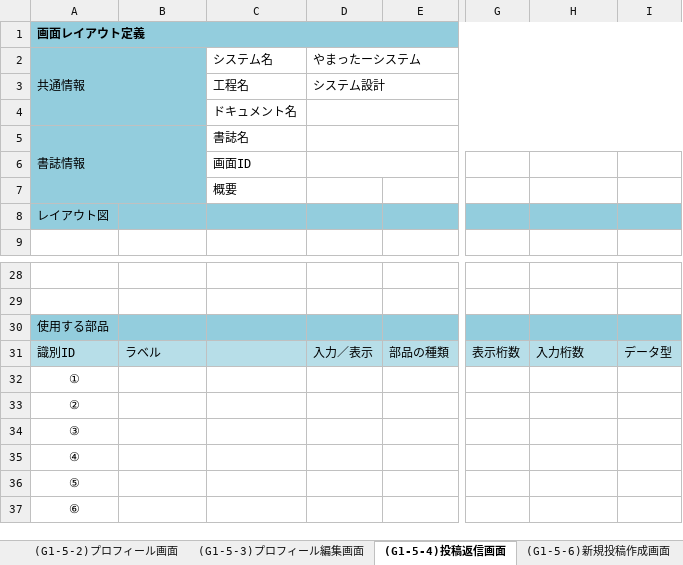
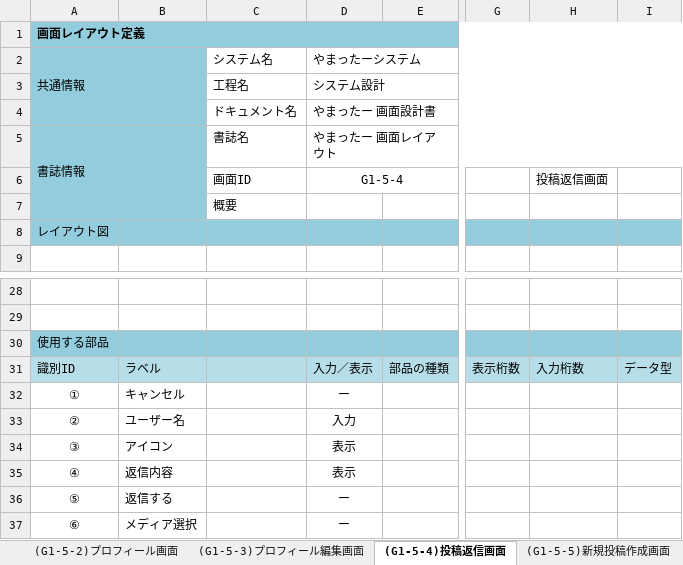
Before and after one commit to ymnrio/2023Dev3Early, an Excel workbook: 02画面設計/02_画面設計書.xlsx, sheet (G1-5-4)投稿返信画面, drawn as a sheet; only a part is shown, gaps mark what is left out; values as stored, in another font and other column widths than the file's, no borders; charts and pictures not drawn; the diff names each change by its address in the sheet, - before the commit and + after, or states it on an @@ line.

```diff
--- a/02画面設計/02_画面設計書.xlsx (sheet (G1-5-4)投稿返信画面)
+++ b/02画面設計/02_画面設計書.xlsx (sheet (G1-5-4)投稿返信画面)
-sheet tab: (G1-5-6)新規投稿作成画面
+sheet tab: (G1-5-5)新規投稿作成画面
-D4 (やまったーシステム): (empty)
+D4 (やまったーシステム): やまったー 画面設計書
-D5 (やまったーシステム): (empty)
+D5 (やまったーシステム): やまったー 画面レイアウト
-D6 (やまったーシステム): (empty)
+D6 (やまったーシステム): G1-5-4
-H6: (empty)
+H6: 投稿返信画面
-B32: (empty)
+B32: キャンセル
-D32 (やまったーシステム): (empty)
+D32 (やまったーシステム): ー
-B33: (empty)
+B33: ユーザー名
-D33 (やまったーシステム): (empty)
+D33 (やまったーシステム): 入力
-B34: (empty)
+B34: アイコン
-D34:D35 (やまったーシステム): (empty)
+D34:D35 (やまったーシステム): 表示
-B35: (empty)
+B35: 返信内容
-B36: (empty)
+B36: 返信する
-D36:D37 (やまったーシステム): (empty)
+D36:D37 (やまったーシステム): ー
-B37: (empty)
+B37: メディア選択
```
Also changed, not shown: sheet (G1-5-2)プロフィール画面, sheet (G1-5-1)検索結果表示画面, sheet (G1-4)プロフィール設定画面, sheet 画面一覧, sheet (G1-5-5)新規投稿作成画面, sheet (G1-5)ジャンル別投稿一覧画面, 3 more sheets, other sheet tabs, charts or pictures.
